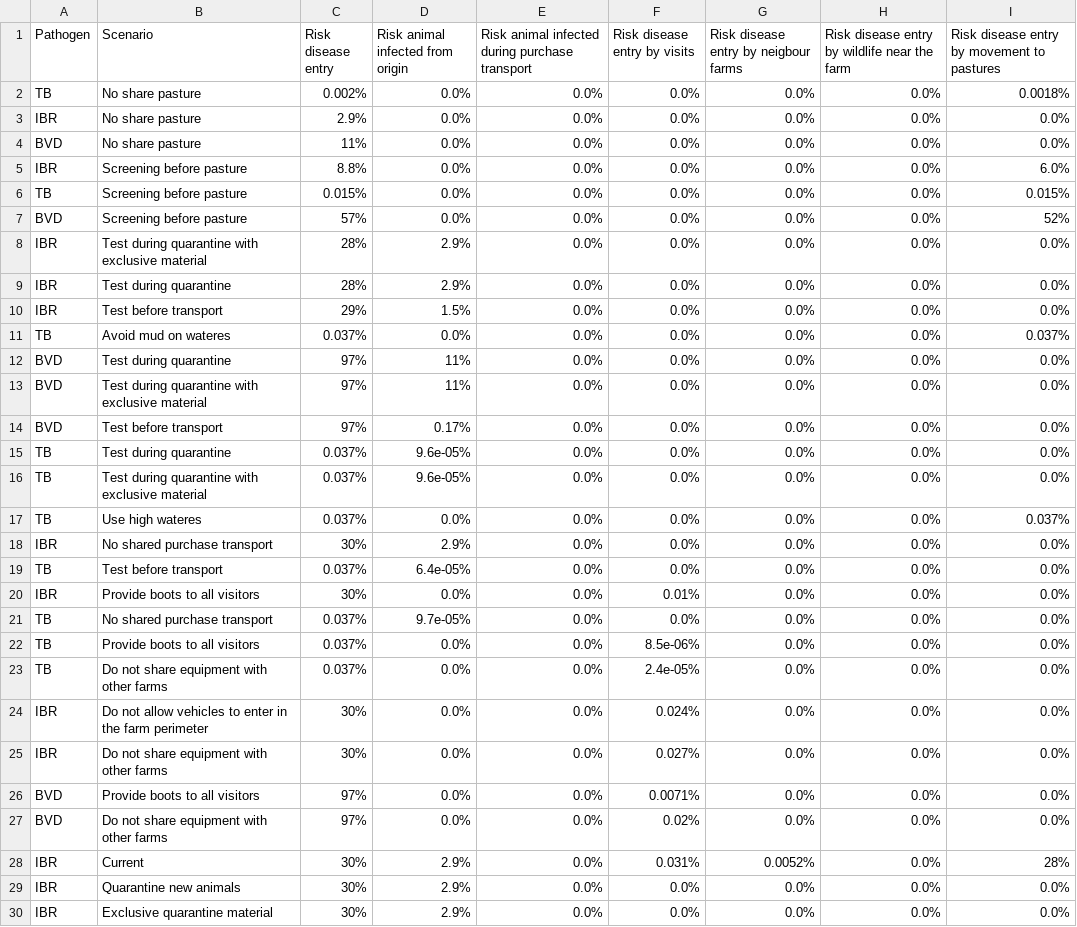
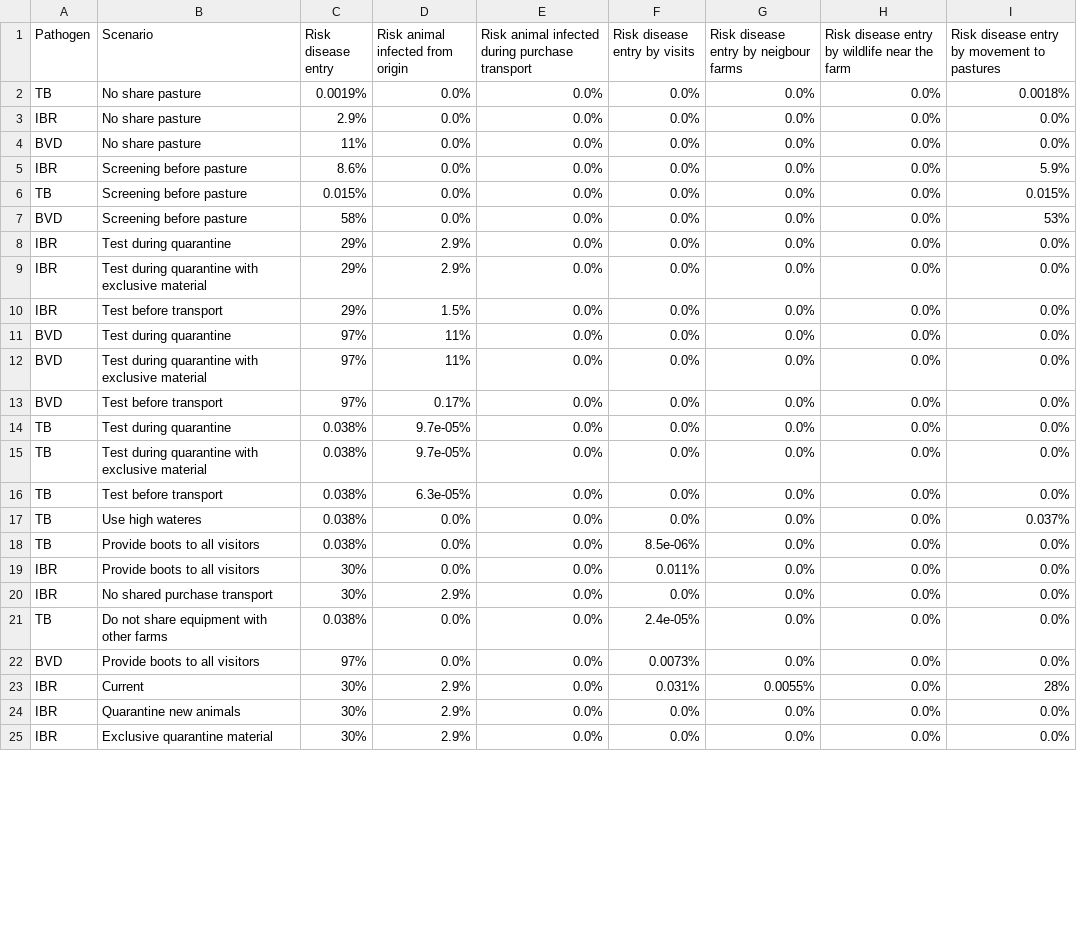
Before and after one commit to VetEpi-UAB/farmrisk, a CSV file: inst/output_files/eg_beef/summary_median.csv, drawn as a sheet; only a part is shown; the diff covers the shown part only.

```diff
--- a/inst/output_files/eg_beef/summary_median.csv
+++ b/inst/output_files/eg_beef/summary_median.csv
@@ -1,12 +1,11 @@
 "Pathogen";"Scenario";"Risk disease entry";"Risk animal infected from origin";"Risk animal infected during purchase transport";"Risk disease entry by visits";"Risk disease entry by neigbour farms";"Risk disease entry by wildlife near the farm";"Risk disease entry by movement to pastures"
-"TB";"No share pasture";"0.002%";"0.0%";"0.0%";"0.0%";"0.0%";"0.0%";"0.0018%"
+"TB";"No share pasture";"0.0019%";"0.0%";"0.0%";"0.0%";"0.0%";"0.0%";"0.0018%"
 "IBR";"No share pasture";"2.9%";"0.0%";"0.0%";"0.0%";"0.0%";"0.0%";"0.0%"
 "BVD";"No share pasture";"11%";"0.0%";"0.0%";"0.0%";"0.0%";"0.0%";"0.0%"
-"IBR";"Screening before pasture";"8.8%";"0.0%";"0.0%";"0.0%";"0.0%";"0.0%";"6.0%"
+"IBR";"Screening before pasture";"8.6%";"0.0%";"0.0%";"0.0%";"0.0%";"0.0%";"5.9%"
 "TB";"Screening before pasture";"0.015%";"0.0%";"0.0%";"0.0%";"0.0%";"0.0%";"0.015%"
-"BVD";"Screening before pasture";"57%";"0.0%";"0.0%";"0.0%";"0.0%";"0.0%";"52%"
-"IBR";"Test during quarantine with exclusive material";"28%";"2.9%";"0.0%";"0.0%";"0.0%";"0.0%";"0.0%"
-"IBR";"Test during quarantine";"28%";"2.9%";"0.0%";"0.0%";"0.0%";"0.0%";"0.0%"
+"BVD";"Screening before pasture";"58%";"0.0%";"0.0%";"0.0%";"0.0%";"0.0%";"53%"
+"IBR";"Test during quarantine";"29%";"2.9%";"0.0%";"0.0%";"0.0%";"0.0%";"0.0%"
+"IBR";"Test during quarantine with exclusive material";"29%";"2.9%";"0.0%";"0.0%";"0.0%";"0.0%";"0.0%"
 "IBR";"Test before transport";"29%";"1.5%";"0.0%";"0.0%";"0.0%";"0.0%";"0.0%"
-"TB";"Avoid mud on wateres";"0.037%";"0.0%";"0.0%";"0.0%";"0.0%";"0.0%";"0.037%"
 "BVD";"Test during quarantine";"97%";"11%";"0.0%";"0.0%";"0.0%";"0.0%";"0.0%"
@@ -14,16 +13,12 @@
 "BVD";"Test before transport";"97%";"0.17%";"0.0%";"0.0%";"0.0%";"0.0%";"0.0%"
-"TB";"Test during quarantine";"0.037%";"9.6e-05%";"0.0%";"0.0%";"0.0%";"0.0%";"0.0%"
-"TB";"Test during quarantine with exclusive material";"0.037%";"9.6e-05%";"0.0%";"0.0%";"0.0%";"0.0%";"0.0%"
-"TB";"Use high wateres";"0.037%";"0.0%";"0.0%";"0.0%";"0.0%";"0.0%";"0.037%"
+"TB";"Test during quarantine";"0.038%";"9.7e-05%";"0.0%";"0.0%";"0.0%";"0.0%";"0.0%"
+"TB";"Test during quarantine with exclusive material";"0.038%";"9.7e-05%";"0.0%";"0.0%";"0.0%";"0.0%";"0.0%"
+"TB";"Test before transport";"0.038%";"6.3e-05%";"0.0%";"0.0%";"0.0%";"0.0%";"0.0%"
+"TB";"Use high wateres";"0.038%";"0.0%";"0.0%";"0.0%";"0.0%";"0.0%";"0.037%"
+"TB";"Provide boots to all visitors";"0.038%";"0.0%";"0.0%";"8.5e-06%";"0.0%";"0.0%";"0.0%"
+"IBR";"Provide boots to all visitors";"30%";"0.0%";"0.0%";"0.011%";"0.0%";"0.0%";"0.0%"
 "IBR";"No shared purchase transport";"30%";"2.9%";"0.0%";"0.0%";"0.0%";"0.0%";"0.0%"
-"TB";"Test before transport";"0.037%";"6.4e-05%";"0.0%";"0.0%";"0.0%";"0.0%";"0.0%"
-"IBR";"Provide boots to all visitors";"30%";"0.0%";"0.0%";"0.01%";"0.0%";"0.0%";"0.0%"
-"TB";"No shared purchase transport";"0.037%";"9.7e-05%";"0.0%";"0.0%";"0.0%";"0.0%";"0.0%"
-"TB";"Provide boots to all visitors";"0.037%";"0.0%";"0.0%";"8.5e-06%";"0.0%";"0.0%";"0.0%"
-"TB";"Do not share equipment with other farms";"0.037%";"0.0%";"0.0%";"2.4e-05%";"0.0%";"0.0%";"0.0%"
-"IBR";"Do not allow vehicles to enter in the farm perimeter";"30%";"0.0%";"0.0%";"0.024%";"0.0%";"0.0%";"0.0%"
-"IBR";"Do not share equipment with other farms";"30%";"0.0%";"0.0%";"0.027%";"0.0%";"0.0%";"0.0%"
-"BVD";"Provide boots to all visitors";"97%";"0.0%";"0.0%";"0.0071%";"0.0%";"0.0%";"0.0%"
-"BVD";"Do not share equipment with other farms";"97%";"0.0%";"0.0%";"0.02%";"0.0%";"0.0%";"0.0%"
-"IBR";"Current";"30%";"2.9%";"0.0%";"0.031%";"0.0052%";"0.0%";"28%"
+"TB";"Do not share equipment with other farms";"0.038%";"0.0%";"0.0%";"2.4e-05%";"0.0%";"0.0%";"0.0%"
+"BVD";"Provide boots to all visitors";"97%";"0.0%";"0.0%";"0.0073%";"0.0%";"0.0%";"0.0%"
+"IBR";"Current";"30%";"2.9%";"0.0%";"0.031%";"0.0055%";"0.0%";"28%"
 "IBR";"Quarantine new animals";"30%";"2.9%";"0.0%";"0.0%";"0.0%";"0.0%";"0.0%"
```
Also changed, not shown: 3 added rows and 14 edited cells elsewhere in this file, inst/output_files/eg_beef/current_median.csv, inst/output_files/eg_beef/wif_median.csv, 7 other files.
